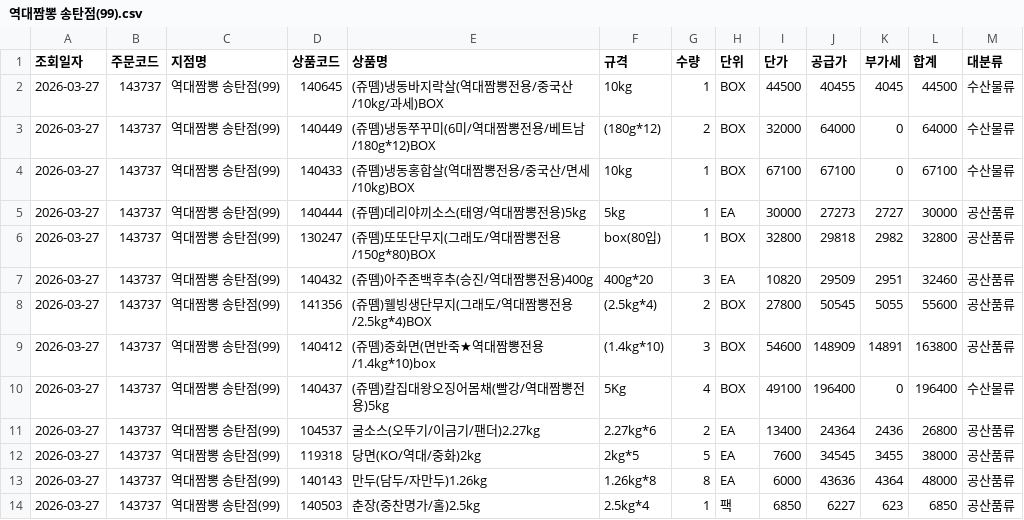
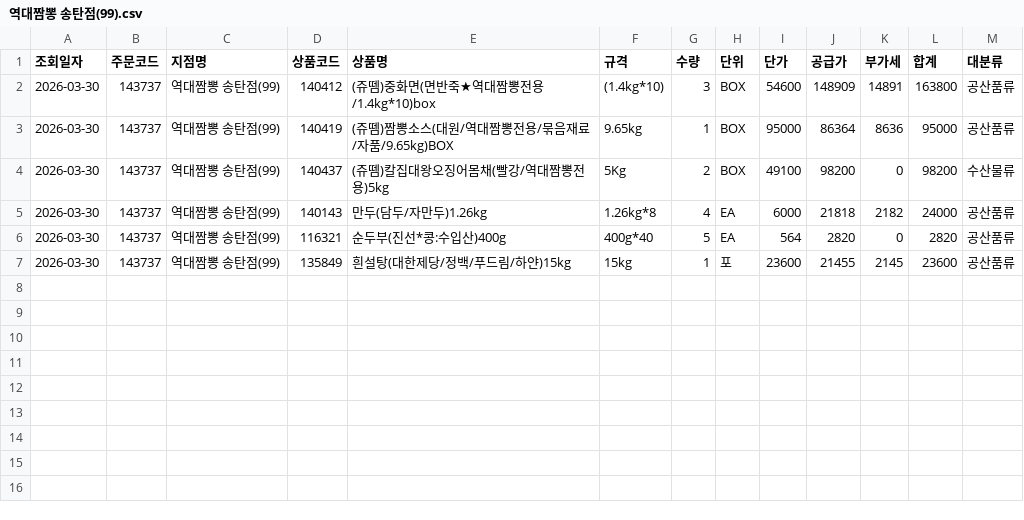
Before and after one commit to dampd21/Sajodaerim, a CSV file: output/by_store/역대짬뽕 송탄점(99).csv, drawn as a sheet.

```diff
--- a/output/by_store/역대짬뽕 송탄점(99).csv
+++ b/output/by_store/역대짬뽕 송탄점(99).csv
@@ -1,14 +1,7 @@
 조회일자,주문코드,지점명,상품코드,상품명,규격,수량,단위,단가,공급가,부가세,합계,대분류
-2026-03-27,143737,역대짬뽕 송탄점(99),140645,(쥬뗌)냉동바지락살(역대짬뽕전용/중국산/10kg/과세)BOX,10kg,1,BOX,44500,40455,4045,44500,수산물류
-2026-03-27,143737,역대짬뽕 송탄점(99),140449,(쥬뗌)냉동쭈꾸미(6미/역대짬뽕전용/베트남/180g*12)BOX,(180g*12),2,BOX,32000,64000,0,64000,수산물류
-2026-03-27,143737,역대짬뽕 송탄점(99),140433,(쥬뗌)냉동홍합살(역대짬뽕전용/중국산/면세/10kg)BOX,10kg,1,BOX,67100,67100,0,67100,수산물류
-2026-03-27,143737,역대짬뽕 송탄점(99),140444,(쥬뗌)데리야끼소스(태영/역대짬뽕전용)5kg,5kg,1,EA,30000,27273,2727,30000,공산품류
-2026-03-27,143737,역대짬뽕 송탄점(99),130247,(쥬뗌)또또단무지(그래도/역대짬뽕전용/150g*80)BOX,box(80입),1,BOX,32800,29818,2982,32800,공산품류
-2026-03-27,143737,역대짬뽕 송탄점(99),140432,(쥬뗌)아주존백후추(승진/역대짬뽕전용)400g,400g*20,3,EA,10820,29509,2951,32460,공산품류
-2026-03-27,143737,역대짬뽕 송탄점(99),141356,(쥬뗌)웰빙생단무지(그래도/역대짬뽕전용/2.5kg*4)BOX,(2.5kg*4),2,BOX,27800,50545,5055,55600,공산품류
-2026-03-27,143737,역대짬뽕 송탄점(99),140412,(쥬뗌)중화면(면반죽★역대짬뽕전용/1.4kg*10)box,(1.4kg*10),3,BOX,54600,148909,14891,163800,공산품류
-2026-03-27,143737,역대짬뽕 송탄점(99),140437,(쥬뗌)칼집대왕오징어몸채(빨강/역대짬뽕전용)5kg,5Kg,4,BOX,49100,196400,0,196400,수산물류
-2026-03-27,143737,역대짬뽕 송탄점(99),104537,굴소스(오뚜기/이금기/팬더)2.27kg,2.27kg*6,2,EA,13400,24364,2436,26800,공산품류
-2026-03-27,143737,역대짬뽕 송탄점(99),119318,당면(KO/역대/중화)2kg,2kg*5,5,EA,7600,34545,3455,38000,공산품류
-2026-03-27,143737,역대짬뽕 송탄점(99),140143,만두(담두/자만두)1.26kg,1.26kg*8,8,EA,6000,43636,4364,48000,공산품류
-2026-03-27,143737,역대짬뽕 송탄점(99),140503,춘장(중찬명가/홀)2.5kg,2.5kg*4,1,팩,6850,6227,623,6850,공산품류
+2026-03-30,143737,역대짬뽕 송탄점(99),140412,(쥬뗌)중화면(면반죽★역대짬뽕전용/1.4kg*10)box,(1.4kg*10),3,BOX,54600,148909,14891,163800,공산품류
+2026-03-30,143737,역대짬뽕 송탄점(99),140419,(쥬뗌)짬뽕소스(대원/역대짬뽕전용/묶음재료/자품/9.65kg)BOX,9.65kg,1,BOX,95000,86364,8636,95000,공산품류
+2026-03-30,143737,역대짬뽕 송탄점(99),140437,(쥬뗌)칼집대왕오징어몸채(빨강/역대짬뽕전용)5kg,5Kg,2,BOX,49100,98200,0,98200,수산물류
+2026-03-30,143737,역대짬뽕 송탄점(99),140143,만두(담두/자만두)1.26kg,1.26kg*8,4,EA,6000,21818,2182,24000,공산품류
+2026-03-30,143737,역대짬뽕 송탄점(99),116321,순두부(진선*콩:수입산)400g,400g*40,5,EA,564,2820,0,2820,공산품류
+2026-03-30,143737,역대짬뽕 송탄점(99),135849,흰설탕(대한제당/정백/푸드림/하얀)15kg,15kg,1,포,23600,21455,2145,23600,공산품류
```
Also changed, not shown: output/by_category/농산물류.csv, output/by_category/수산물류.csv, 11 other files.
